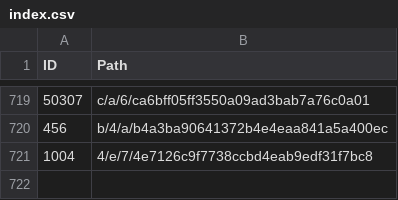
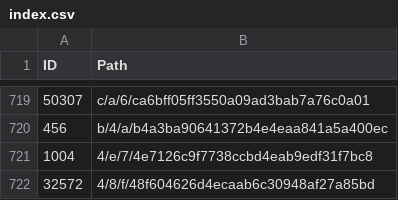
Before and after one commit to derockit/Project-Gutenberg, a CSV file: index.csv, drawn as a sheet; only a part is shown, gaps mark what is left out; the diff names each change by its address in the sheet, - before the commit and + after, or states it on an @@ line.

```diff
--- a/index.csv
+++ b/index.csv
+row 722: 32572 | 4/8/f/48f604626d4ecaab6c30948af27a85bd
```
Also changed, not shown: 5 other files.
